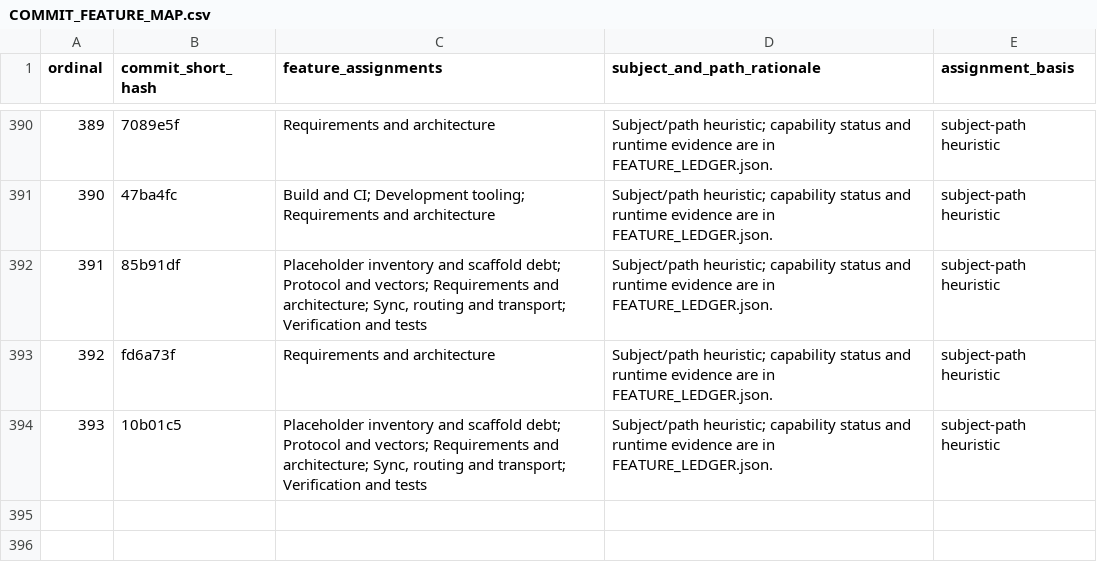
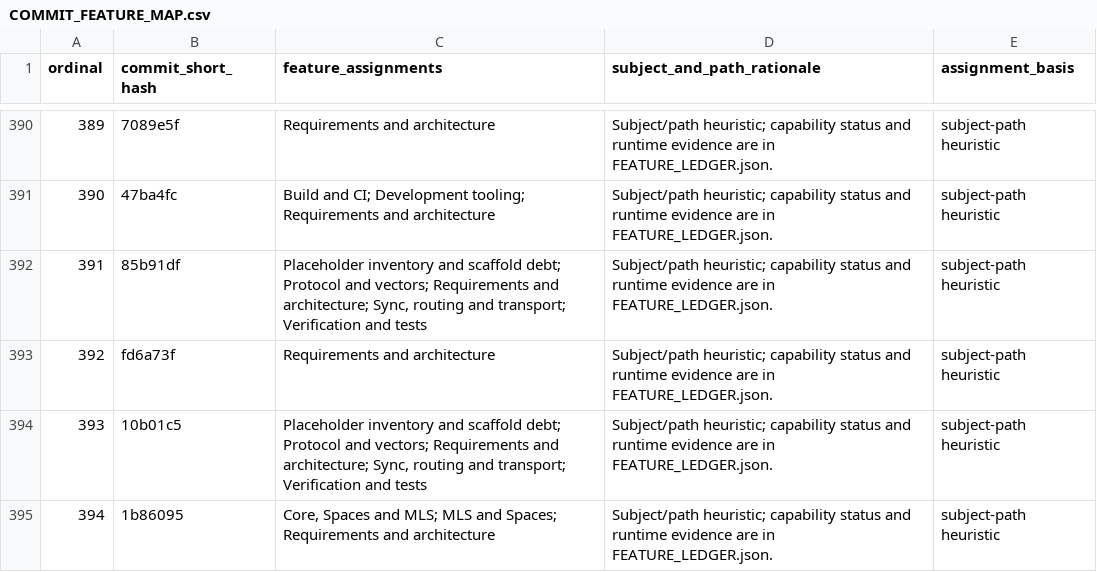
Before and after one commit to Astraive/lattice, a CSV file: docs/quality/COMMIT_FEATURE_MAP.csv, drawn as a sheet; only a part is shown, gaps mark what is left out.

```diff
--- a/docs/quality/COMMIT_FEATURE_MAP.csv
+++ b/docs/quality/COMMIT_FEATURE_MAP.csv
@@ -394 +394,2 @@ ordinal,commit_short_hash,feature_assignments,subject_and_path_rationale,assignm
 393,10b01c5,"Placeholder inventory and scaffold debt; Protocol and vectors; Requirements and architecture; Sync, routing and transport; Verification and tests",Subject/path heuristic; capability status and runtime evidence are in FEATURE_LEDGER.json.,subject-path heuristic
+394,1b86095,"Core, Spaces and MLS; MLS and Spaces; Requirements and architecture",Subject/path heuristic; capability status and runtime evidence are in FEATURE_LEDGER.json.,subject-path heuristic
```
Also changed, not shown: docs/quality/HISTORY_INDEX.csv, 1 other file.
